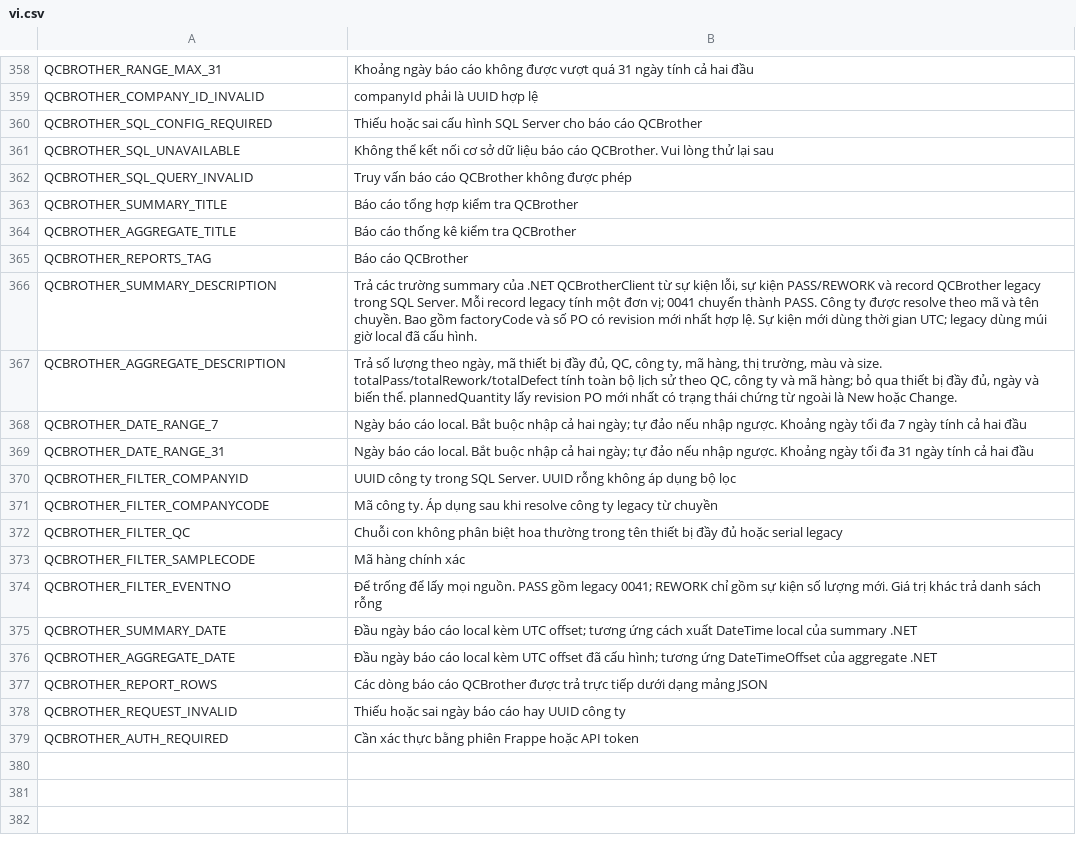
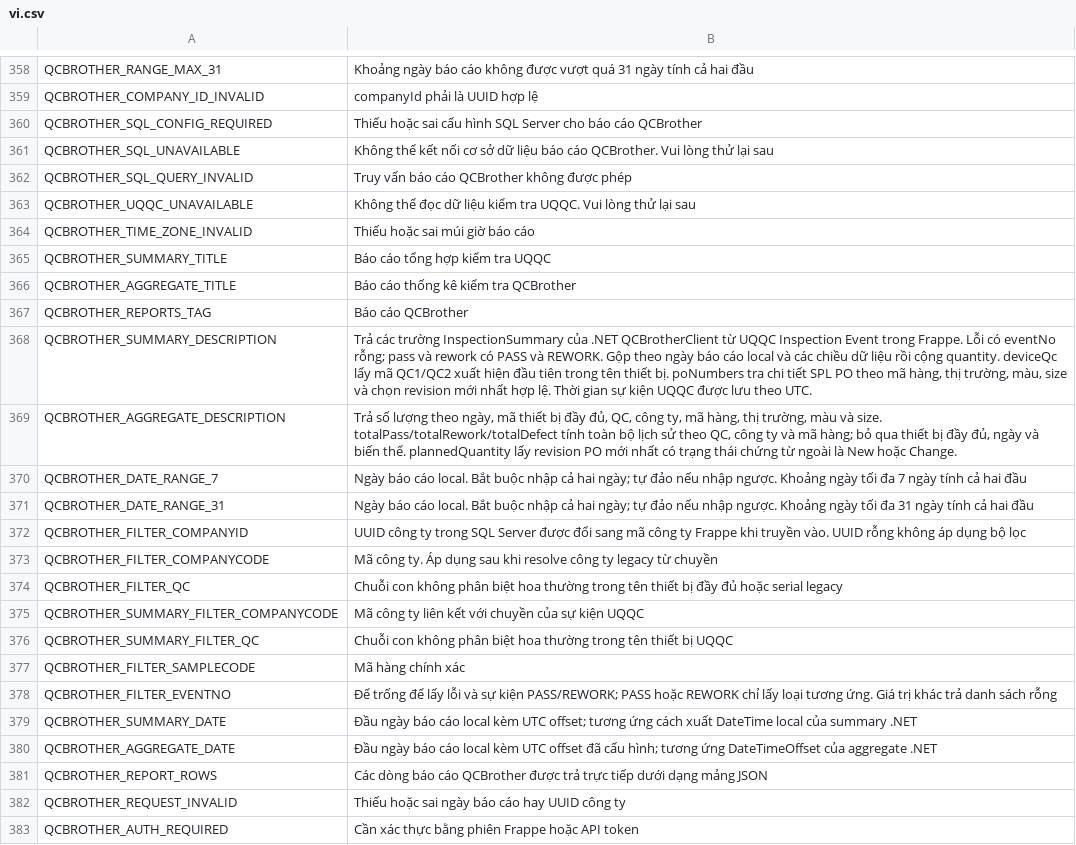
Before and after one commit to uzumaki2204/factory-management-frappe, a CSV file: factory_management/translations/vi.csv, drawn as a sheet; only a part is shown, gaps mark what is left out.

```diff
--- a/factory_management/translations/vi.csv
+++ b/factory_management/translations/vi.csv
@@ -362,6 +362,8 @@ QCBROTHER_SQL_UNAVAILABLE,Không thể kết nối cơ sở dữ liệu báo cá
 QCBROTHER_SQL_QUERY_INVALID,Truy vấn báo cáo QCBrother không được phép
-QCBROTHER_SUMMARY_TITLE,Báo cáo tổng hợp kiểm tra QCBrother
+QCBROTHER_UQQC_UNAVAILABLE,Không thể đọc dữ liệu kiểm tra UQQC. Vui lòng thử lại sau
+QCBROTHER_TIME_ZONE_INVALID,Thiếu hoặc sai múi giờ báo cáo
+QCBROTHER_SUMMARY_TITLE,Báo cáo tổng hợp kiểm tra UQQC
 QCBROTHER_AGGREGATE_TITLE,Báo cáo thống kê kiểm tra QCBrother
 QCBROTHER_REPORTS_TAG,Báo cáo QCBrother
-QCBROTHER_SUMMARY_DESCRIPTION,"Trả các trường summary của .NET QCBrotherClient từ sự kiện lỗi, sự kiện PASS/REWORK và record QCBrother legacy trong SQL Server. Mỗi record legacy tính một đơn vị; 0041 chuyển thành PASS. Công ty được resolve theo mã và tên chuyền. Bao gồm factoryCode và số PO có revision mới nhất hợp lệ. Sự kiện mới dùng thời gian UTC; legacy dùng múi giờ local đã cấu hình."
+QCBROTHER_SUMMARY_DESCRIPTION,"Trả các trường InspectionSummary của .NET QCBrotherClient từ UQQC Inspection Event trong Frappe. Lỗi có eventNo rỗng; pass và rework có PASS và REWORK. Gộp theo ngày báo cáo local và các chiều dữ liệu rồi cộng quantity. deviceQc lấy mã QC1/QC2 xuất hiện đầu tiên trong tên thiết bị. poNumbers tra chi tiết SPL PO theo mã hàng, thị trường, màu, size và chọn revision mới nhất hợp lệ. Thời gian sự kiện UQQC được lưu theo UTC."
 QCBROTHER_AGGREGATE_DESCRIPTION,"Trả số lượng theo ngày, mã thiết bị đầy đủ, QC, công ty, mã hàng, thị trường, màu và size. totalPass/totalRework/totalDefect tính toàn bộ lịch sử theo QC, công ty và mã hàng; bỏ qua thiết bị đầy đủ, ngày và biến thể. plannedQuantity lấy revision PO mới nhất có trạng thái chứng từ ngoài là New hoặc Change."
@@ -369,7 +371,9 @@ QCBROTHER_DATE_RANGE_7,Ngày báo cáo local. Bắt buộc nhập cả hai ngày
 QCBROTHER_DATE_RANGE_31,Ngày báo cáo local. Bắt buộc nhập cả hai ngày; tự đảo nếu nhập ngược. Khoảng ngày tối đa 31 ngày tính cả hai đầu
-QCBROTHER_FILTER_COMPANYID,UUID công ty trong SQL Server. UUID rỗng không áp dụng bộ lọc
+QCBROTHER_FILTER_COMPANYID,UUID công ty trong SQL Server được đổi sang mã công ty Frappe khi truyền vào. UUID rỗng không áp dụng bộ lọc
 QCBROTHER_FILTER_COMPANYCODE,Mã công ty. Áp dụng sau khi resolve công ty legacy từ chuyền
 QCBROTHER_FILTER_QC,Chuỗi con không phân biệt hoa thường trong tên thiết bị đầy đủ hoặc serial legacy
+QCBROTHER_SUMMARY_FILTER_COMPANYCODE,Mã công ty liên kết với chuyền của sự kiện UQQC
+QCBROTHER_SUMMARY_FILTER_QC,Chuỗi con không phân biệt hoa thường trong tên thiết bị UQQC
 QCBROTHER_FILTER_SAMPLECODE,Mã hàng chính xác
-QCBROTHER_FILTER_EVENTNO,Để trống để lấy mọi nguồn. PASS gồm legacy 0041; REWORK chỉ gồm sự kiện số lượng mới. Giá trị khác trả danh sách rỗng
+QCBROTHER_FILTER_EVENTNO,Để trống để lấy lỗi và sự kiện PASS/REWORK; PASS hoặc REWORK chỉ lấy loại tương ứng. Giá trị khác trả danh sách rỗng
 QCBROTHER_SUMMARY_DATE,Đầu ngày báo cáo local kèm UTC offset; tương ứng cách xuất DateTime local của summary .NET
```
Also changed, not shown: factory_management/translations/en.csv, 13 other files.
